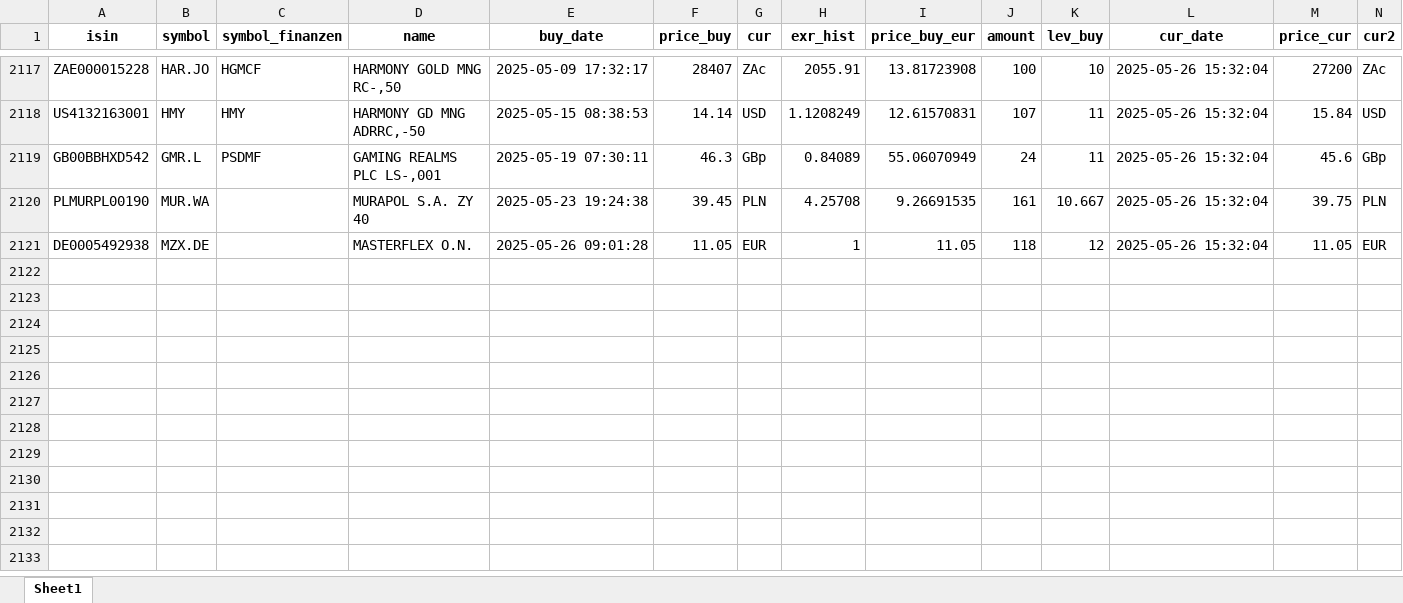
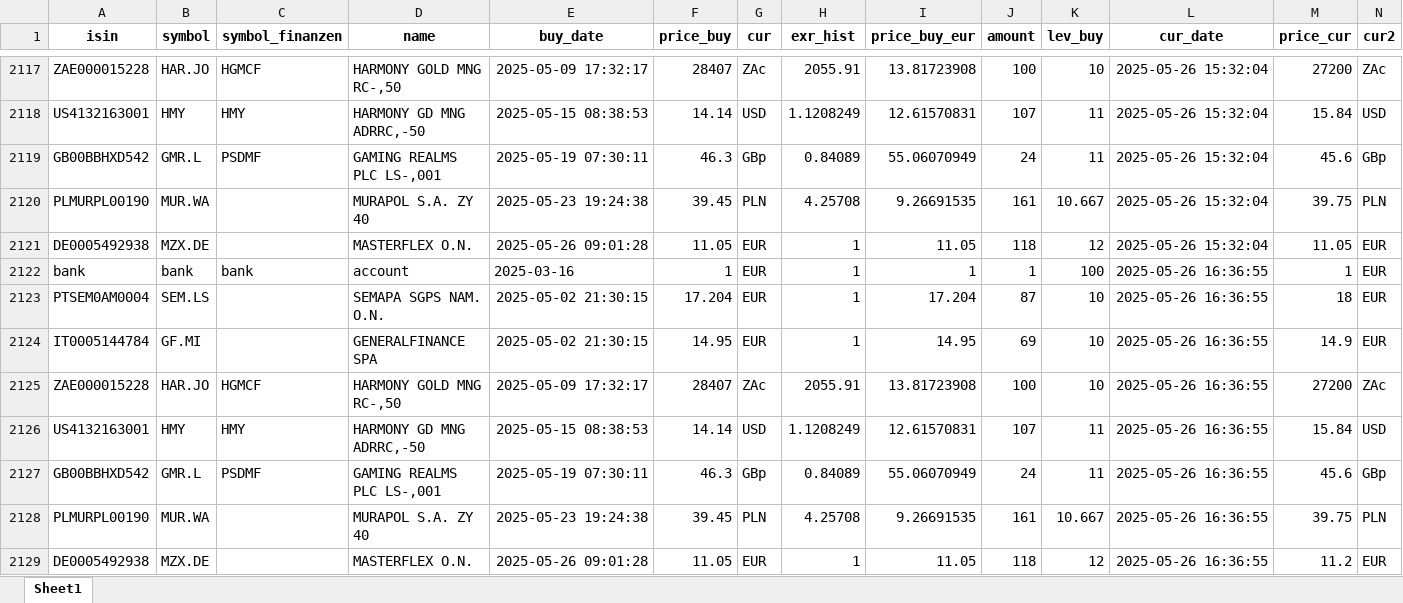
Before and after one commit to ThorstenBLN/stocks, an Excel workbook: data/depot_hist.xlsx, sheet Sheet1, drawn as a sheet; only a part is shown, gaps mark what is left out; values as stored, in another font and other column widths than the file's, no borders; rows hold the shown columns only; the diff names each change by its address in the sheet, - before the commit and + after, or states it on an @@ line.

```diff
--- a/data/depot_hist.xlsx (sheet Sheet1)
+++ b/data/depot_hist.xlsx (sheet Sheet1)
+row 2122: bank | bank | bank | account | 2025-03-16 | 1 | EUR | 1 | 1 | 1 | 100 | 2025-05-26 16:36:55 | 1 | EUR
+row 2123: PTSEM0AM0004 | SEM.LS |  | SEMAPA SGPS NAM. O.N. | 2025-05-02 21:30:15 | 17.204 | EUR | 1 | 17.204 | 87 | 10 | 2025-05-26 16:36:55 | 18 | EUR
+row 2124: IT0005144784 | GF.MI |  | GENERALFINANCE SPA | 2025-05-02 21:30:15 | 14.95 | EUR | 1 | 14.95 | 69 | 10 | 2025-05-26 16:36:55 | 14.9 | EUR
+row 2125: ZAE000015228 | HAR.JO | HGMCF | HARMONY GOLD MNG RC-,50 | 2025-05-09 17:32:17 | 28407 | ZAc | 2055.91 | 13.81723908 | 100 | 10 | 2025-05-26 16:36:55 | 27200 | ZAc
+row 2126: US4132163001 | HMY | HMY | HARMONY GD MNG ADRRC,-50 | 2025-05-15 08:38:53 | 14.14 | USD | 1.1208249 | 12.61570831 | 107 | 11 | 2025-05-26 16:36:55 | 15.84 | USD
+row 2127: GB00BBHXD542 | GMR.L | PSDMF | GAMING REALMS PLC LS-,001 | 2025-05-19 07:30:11 | 46.3 | GBp | 0.84089 | 55.06070949 | 24 | 11 | 2025-05-26 16:36:55 | 45.6 | GBp
+row 2128: PLMURPL00190 | MUR.WA |  | MURAPOL S.A. ZY 40 | 2025-05-23 19:24:38 | 39.45 | PLN | 4.25708 | 9.26691535 | 161 | 10.667 | 2025-05-26 16:36:55 | 39.75 | PLN
+row 2129: DE0005492938 | MZX.DE |  | MASTERFLEX O.N. | 2025-05-26 09:01:28 | 11.05 | EUR | 1 | 11.05 | 118 | 12 | 2025-05-26 16:36:55 | 11.2 | EUR
```
Also changed, not shown: data/depot.xlsx, data/transactions.xlsx.
